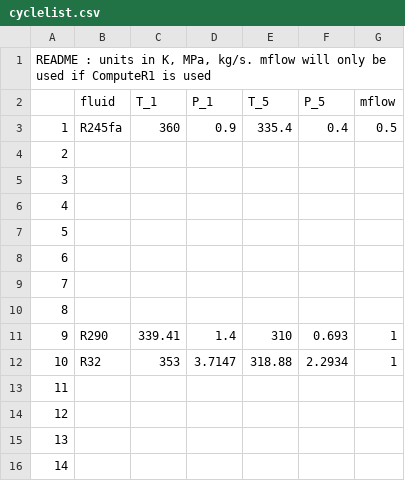
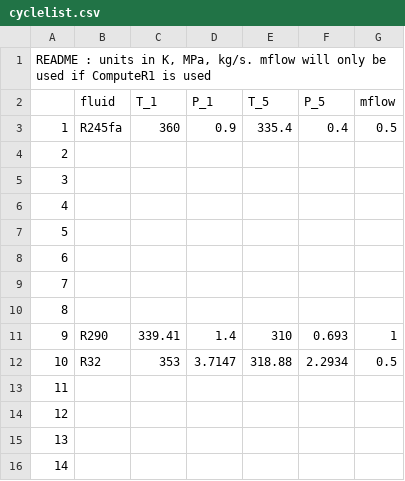
Before and after one commit to DrGyrr/TA-Turbine-Design-13118082, a CSV file: Inputs/cyclelist.csv, drawn as a sheet.

```diff
--- a/Inputs/cyclelist.csv
+++ b/Inputs/cyclelist.csv
@@ -11,3 +11,3 @@
 9,R290,339.41,1.4,310,0.693,1
-10,R32,353,3.7147,318.88,2.2934,1
+10,R32,353,3.7147,318.88,2.2934,0.5
 11,,,,,,
```
Also changed, not shown: 19 other files.
